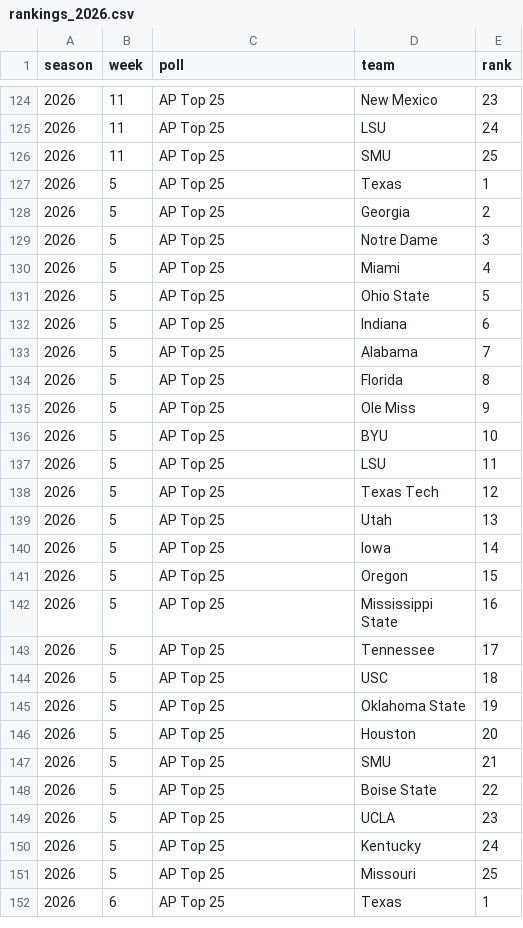
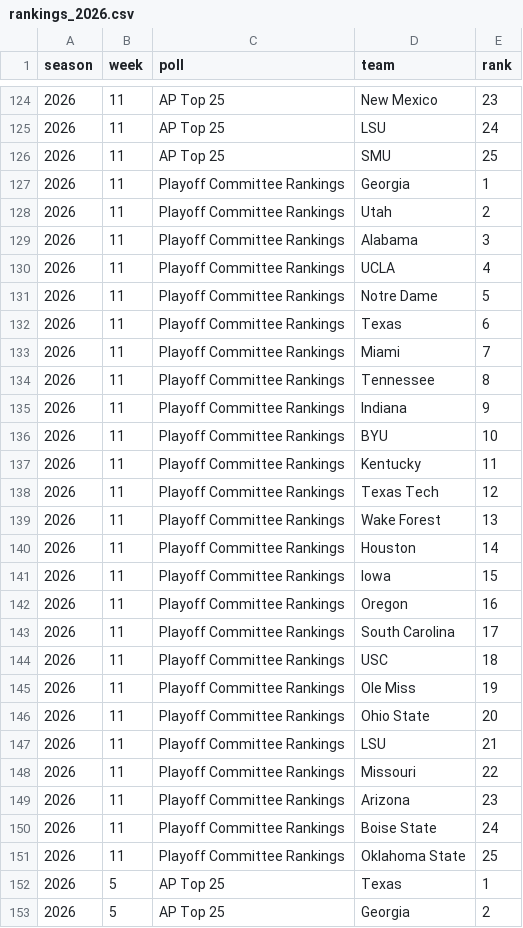
Before and after one commit to pdaly42/sports-edge, a CSV file: data/raw/cfb/rankings_2026.csv, drawn as a sheet; only a part is shown, gaps mark what is left out; the shorter side is filled out with more unchanged rows.

```diff
--- a/data/raw/cfb/rankings_2026.csv
+++ b/data/raw/cfb/rankings_2026.csv
@@ -126,2 +126,27 @@ season,week,poll,team,rank
 2026,11,AP Top 25,SMU,25
+2026,11,Playoff Committee Rankings,Georgia,1
+2026,11,Playoff Committee Rankings,Utah,2
+2026,11,Playoff Committee Rankings,Alabama,3
+2026,11,Playoff Committee Rankings,UCLA,4
+2026,11,Playoff Committee Rankings,Notre Dame,5
+2026,11,Playoff Committee Rankings,Texas,6
+2026,11,Playoff Committee Rankings,Miami,7
+2026,11,Playoff Committee Rankings,Tennessee,8
+2026,11,Playoff Committee Rankings,Indiana,9
+2026,11,Playoff Committee Rankings,BYU,10
+2026,11,Playoff Committee Rankings,Kentucky,11
+2026,11,Playoff Committee Rankings,Texas Tech,12
+2026,11,Playoff Committee Rankings,Wake Forest,13
+2026,11,Playoff Committee Rankings,Houston,14
+2026,11,Playoff Committee Rankings,Iowa,15
+2026,11,Playoff Committee Rankings,Oregon,16
+2026,11,Playoff Committee Rankings,South Carolina,17
+2026,11,Playoff Committee Rankings,USC,18
+2026,11,Playoff Committee Rankings,Ole Miss,19
+2026,11,Playoff Committee Rankings,Ohio State,20
+2026,11,Playoff Committee Rankings,LSU,21
+2026,11,Playoff Committee Rankings,Missouri,22
+2026,11,Playoff Committee Rankings,Arizona,23
+2026,11,Playoff Committee Rankings,Boise State,24
+2026,11,Playoff Committee Rankings,Oklahoma State,25
 2026,5,AP Top 25,Texas,1
```
Also changed, not shown: data/raw/cfb/games_2026.csv, data/raw/cfb/ppa_games_2026.csv, 1 other file.
